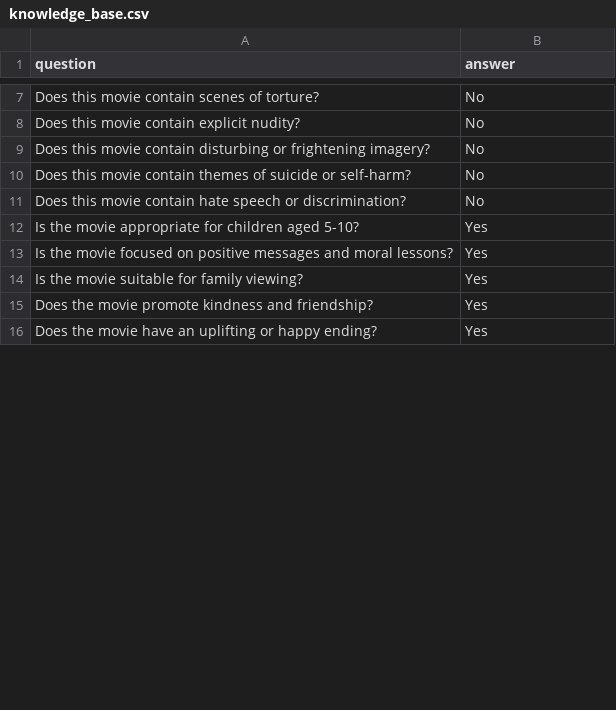
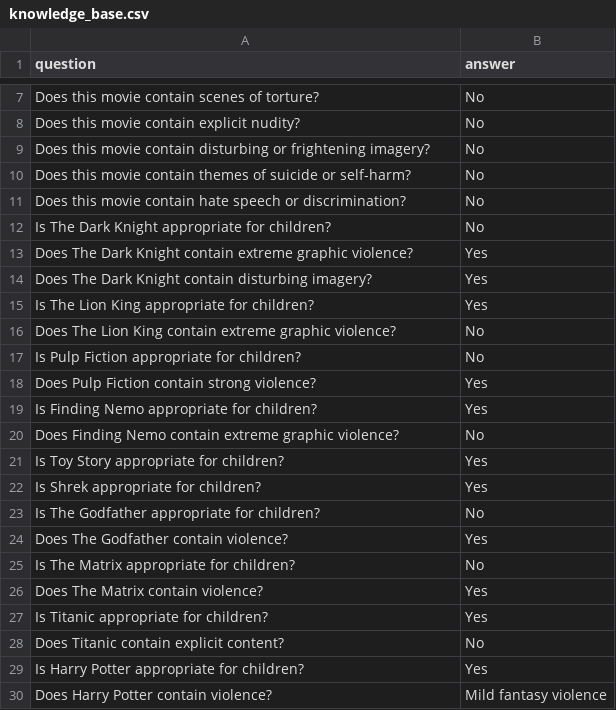
Before and after one commit to flaviocr2012/movie-content-safety, a CSV file: data/knowledge_base.csv, drawn as a sheet; only a part is shown, gaps mark what is left out; the diff covers the shown part only.

Commit message:
Enhance movie safety classifier with improved RAG chain and interactive mode

```diff
--- a/data/knowledge_base.csv
+++ b/data/knowledge_base.csv
@@ -12,5 +12,19 @@ question,answer
-"Is the movie appropriate for children aged 5-10?","Yes"
-"Is the movie focused on positive messages and moral lessons?","Yes"
-"Is the movie suitable for family viewing?","Yes"
-"Does the movie promote kindness and friendship?","Yes"
-"Does the movie have an uplifting or happy ending?","Yes"
+Is The Dark Knight appropriate for children?,No
+Does The Dark Knight contain extreme graphic violence?,Yes
+Does The Dark Knight contain disturbing imagery?,Yes
+Is The Lion King appropriate for children?,Yes
+Does The Lion King contain extreme graphic violence?,No
+Is Pulp Fiction appropriate for children?,No
+Does Pulp Fiction contain strong violence?,Yes
+Is Finding Nemo appropriate for children?,Yes
+Does Finding Nemo contain extreme graphic violence?,No
+Is Toy Story appropriate for children?,Yes
+Is Shrek appropriate for children?,Yes
+Is The Godfather appropriate for children?,No
+Does The Godfather contain violence?,Yes
+Is The Matrix appropriate for children?,No
+Does The Matrix contain violence?,Yes
+Is Titanic appropriate for children?,Yes
+Does Titanic contain explicit content?,No
+Is Harry Potter appropriate for children?,Yes
+Does Harry Potter contain violence?,Mild fantasy violence
```
Also changed, not shown: 62 added rows and 10 edited cells elsewhere in this file, 4 other files.
